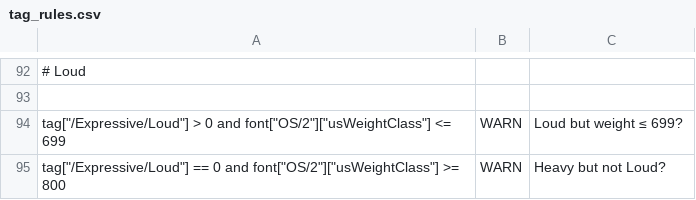
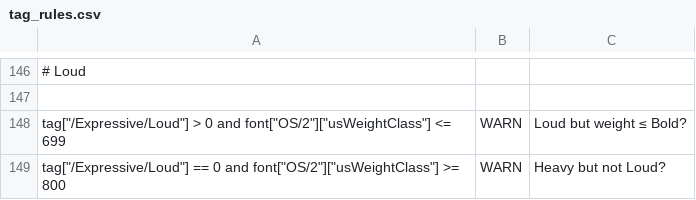
Before and after one commit to simoncozens/tagger2, a CSV file: public/tag_rules.csv, drawn as a sheet; only a part is shown, gaps mark what is left out; addresses are those after the commit; the diff covers the shown part only; the diff names each change by its address in the sheet, - before the commit and + after, or states it on an @@ line.

```diff
--- a/public/tag_rules.csv
+++ b/public/tag_rules.csv
-C148: Loud but weight ≤ 699?
+C148: Loud but weight ≤ Bold?
```
Also changed, not shown: 54 added rows elsewhere in this file.
